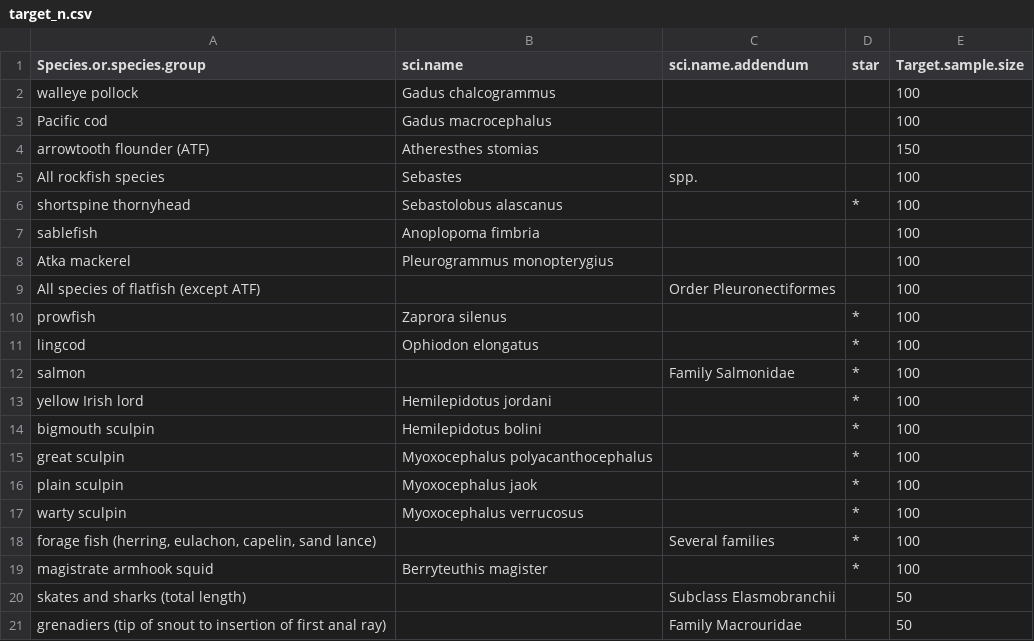
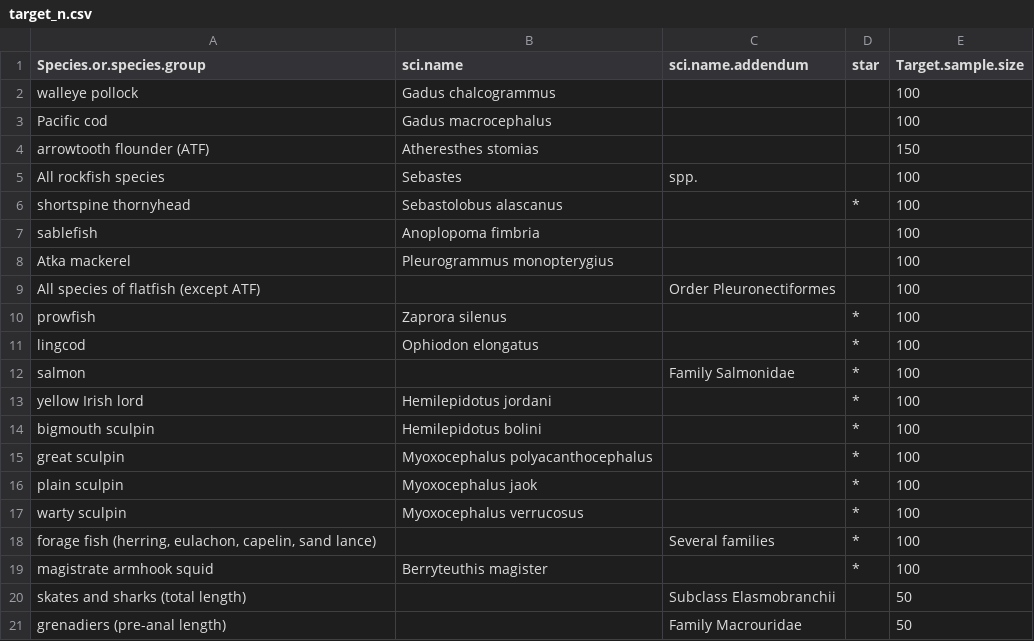
Before and after one commit to MargaretSiple-NOAA/goa-ai-data-reports, a CSV file: data/target_n.csv, drawn as a sheet.

Commit message:
edit grenadier length (from Sarah :) )

```diff
--- a/data/target_n.csv
+++ b/data/target_n.csv
@@ -20,2 +20,2 @@ magistrate armhook squid,Berryteuthis magister,,*,100
 skates and sharks (total length),,Subclass Elasmobranchii,,50
-grenadiers (tip of snout to insertion of first anal ray),,Family Macrouridae,,50
+grenadiers (pre-anal length),,Family Macrouridae,,50
```
